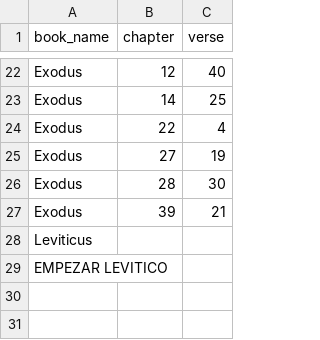
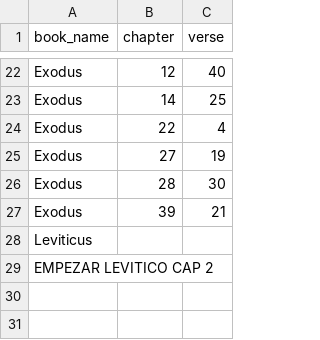
Before and after one commit to normansimonr/tessela, a CSV file: manual_datasets/samaritan/samaritan.csv, drawn as a sheet; only a part is shown, gaps mark what is left out.

Commit message:
Add remark

```diff
--- a/manual_datasets/samaritan/samaritan.csv
+++ b/manual_datasets/samaritan/samaritan.csv
@@ -28,3 +28,3 @@ Exodus,39,21
 Leviticus,,
-EMPEZAR LEVITICO,,
+EMPEZAR LEVITICO CAP 2,,
 ,,
```
